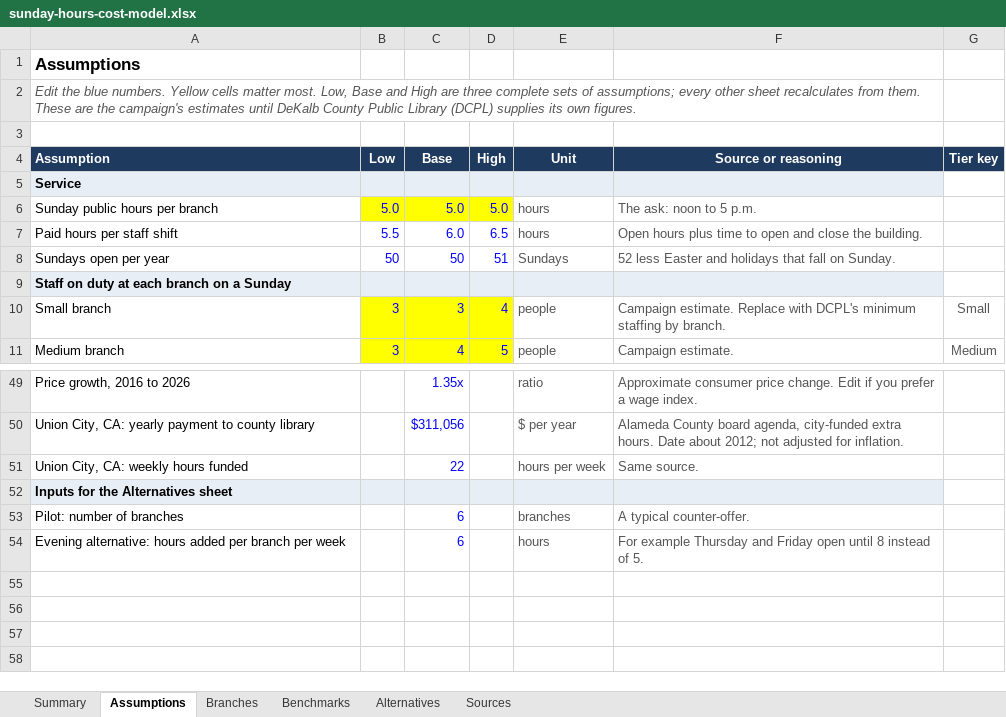
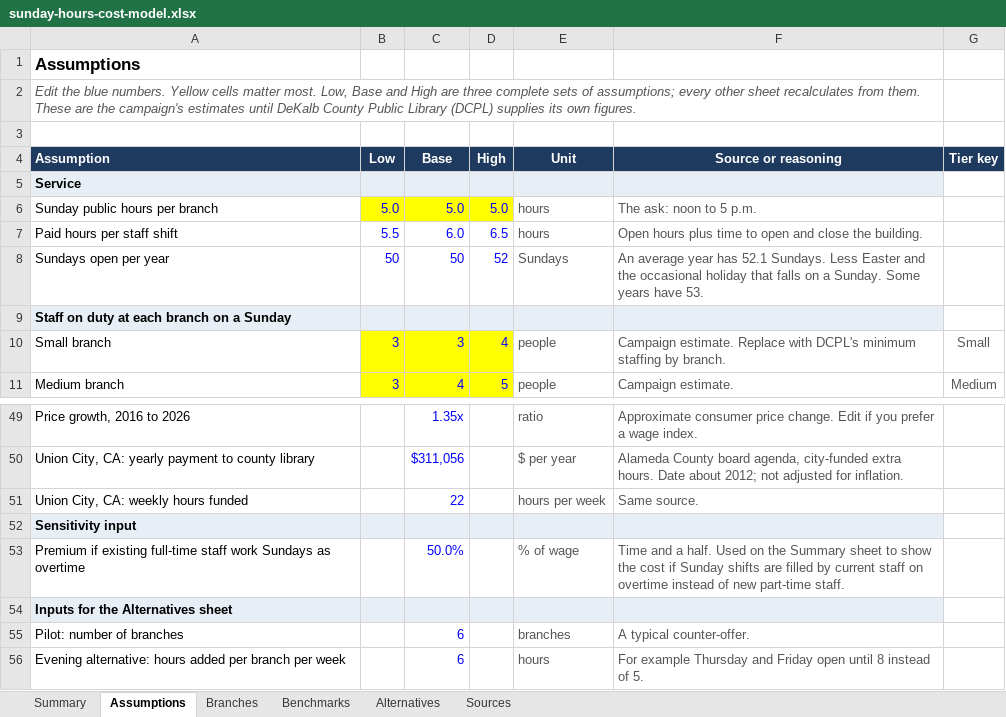
Before and after one commit to jessecmaddox3/travel-planning-kit, an Excel workbook: dekalb-library-sundays/cost-model/sunday-hours-cost-model.xlsx, sheet Assumptions, drawn as a sheet; only a part is shown, gaps mark what is left out; values as stored, in another font and other column widths than the file's, no borders; the diff names each change by its address in the sheet, - before the commit and + after, or states it on an @@ line.

```diff
--- a/dekalb-library-sundays/cost-model/sunday-hours-cost-model.xlsx (sheet Assumptions)
+++ b/dekalb-library-sundays/cost-model/sunday-hours-cost-model.xlsx (sheet Assumptions)
-D8 (High): 51
+D8 (High): 52
-F8 (Source or reasoning): 52 less Easter and holidays that fall on Sunday.
+F8 (Source or reasoning): An average year has 52.1 Sundays. Less Easter and the occasional holiday that falls on a Sunday. Some years have 53.
+row 52: Sensitivity input
+row 53: Premium if existing full-time staff work Sundays as overtime |  | 50.0% |  | % of wage | Time and a half. Used on the Summary sheet to show the cost if Sunday shifts are filled by current staff on overtime instead of new part-time staff.
```
Also changed, not shown: sheet Summary, sheet Branches, sheet Benchmarks, formulas that keep their value, 16 other files.
